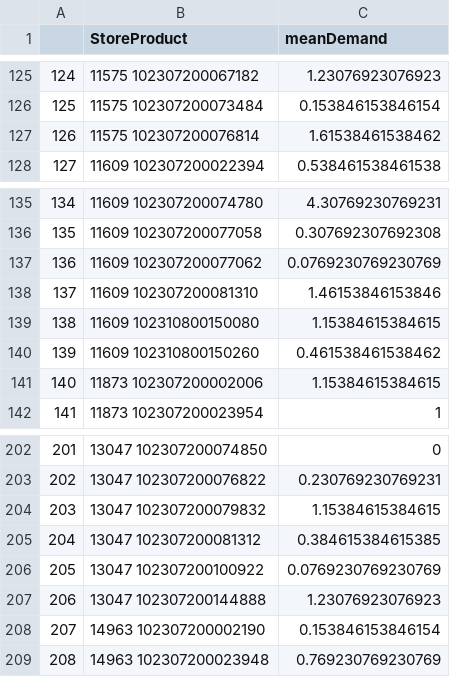
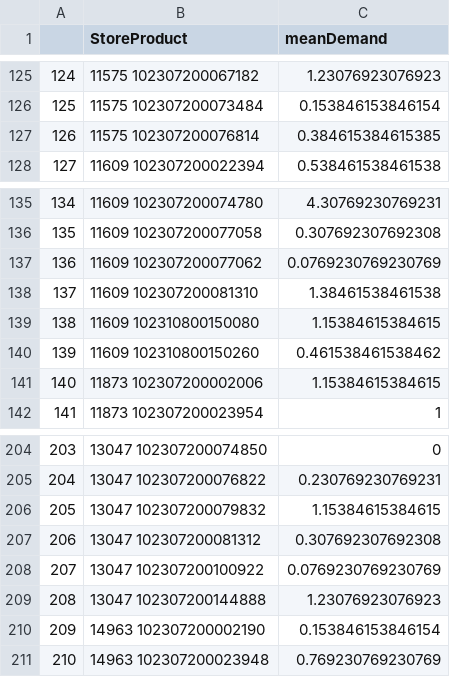
Before and after one commit to jquacinella/IS606_Collab_2, a CSV file: meanDemand.csv, drawn as a sheet; only a part is shown, gaps mark what is left out; addresses are those after the commit; the diff covers the shown part only; the diff names each change by its address in the sheet, - before the commit and + after, or states it on an @@ line.

```diff
--- a/meanDemand.csv
+++ b/meanDemand.csv
-C127 (meanDemand): 1.61538461538462
+C127 (meanDemand): 0.384615384615385
-C138 (meanDemand): 1.46153846153846
+C138 (meanDemand): 1.38461538461538
@@ column A renumbered from row 151 down @@
-C207 (meanDemand): 0.384615384615385
+C207 (meanDemand): 0.307692307692308
```
Also changed, not shown: 2 added rows and 15 edited cells elsewhere in this file, 1 other file.
